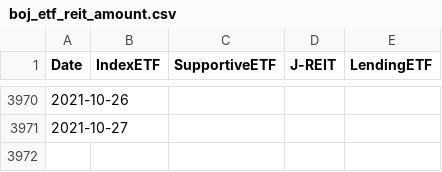
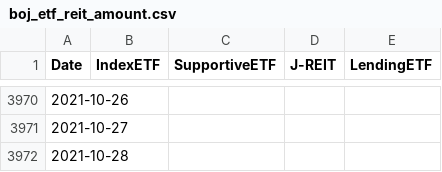
Before and after one commit to ki-chi/boj-etf-purchase, a CSV file: data/processed/boj_etf_reit_amount.csv, drawn as a sheet; only a part is shown, gaps mark what is left out.

Commit message:
Update data

```diff
--- a/data/processed/boj_etf_reit_amount.csv
+++ b/data/processed/boj_etf_reit_amount.csv
@@ -3971 +3971,2 @@ Date,IndexETF,SupportiveETF,J-REIT,LendingETF
 2021-10-27,,,,
+2021-10-28,,,,
```
Also changed, not shown: 1 other file.
